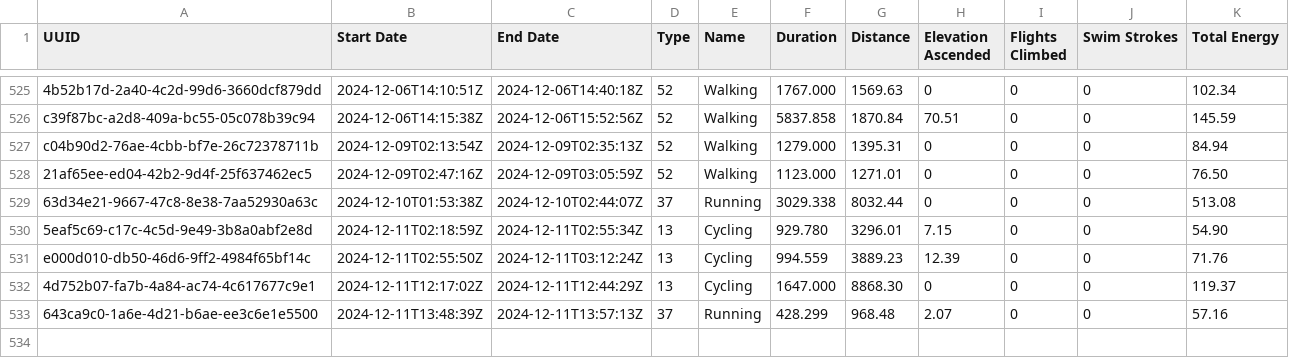
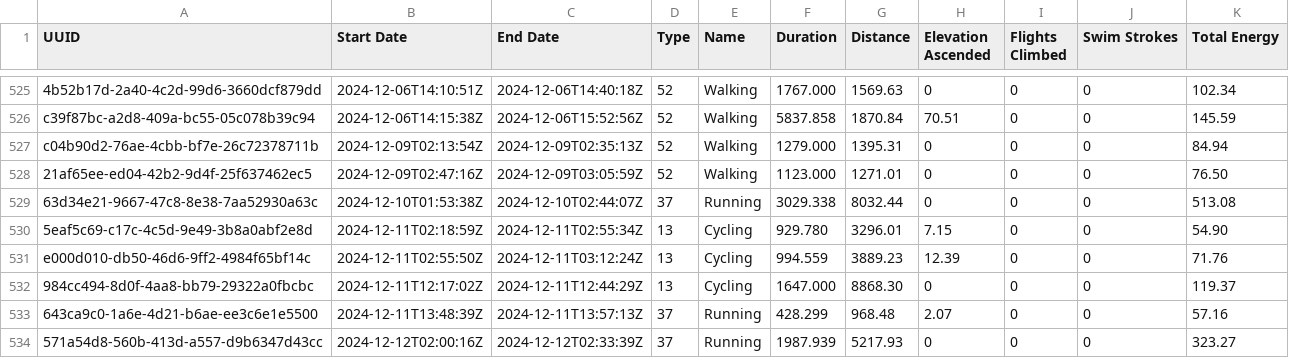
Before and after one commit to malinkang/health, a CSV file: workouts/2024.csv, drawn as a sheet; only a part is shown, gaps mark what is left out.

Commit message:
Update workouts

```diff
--- a/workouts/2024.csv
+++ b/workouts/2024.csv
@@ -531,3 +531,4 @@ c04b90d2-76ae-4cbb-bf7e-26c72378711b,2024-12-09T02:13:54Z,2024-12-09T02:35:13Z,5
 e000d010-db50-46d6-9ff2-4984f65bf14c,2024-12-11T02:55:50Z,2024-12-11T03:12:24Z,13,Cycling,994.559,3889.23,12.39,0,0,71.76
-4d752b07-fa7b-4a84-ac74-4c617677c9e1,2024-12-11T12:17:02Z,2024-12-11T12:44:29Z,13,Cycling,1647.000,8868.30,0,0,0,119.37
+984cc494-8d0f-4aa8-bb79-29322a0fbcbc,2024-12-11T12:17:02Z,2024-12-11T12:44:29Z,13,Cycling,1647.000,8868.30,0,0,0,119.37
 643ca9c0-1a6e-4d21-b6ae-ee3c6e1e5500,2024-12-11T13:48:39Z,2024-12-11T13:57:13Z,37,Running,428.299,968.48,2.07,0,0,57.16
+571a54d8-560b-413d-a557-d9b6347d43cc,2024-12-12T02:00:16Z,2024-12-12T02:33:39Z,37,Running,1987.939,5217.93,0,0,0,323.27
```
